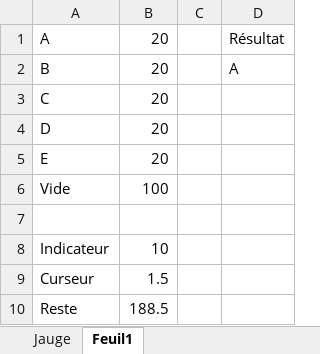
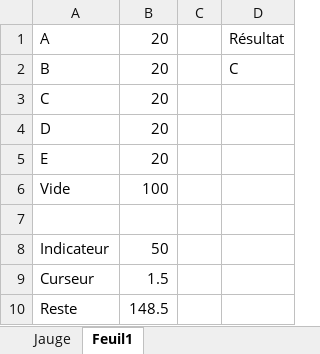
Before and after one commit to ElBaron86/Nutri-Score-Prediction, an Excel workbook: user_interface/V1_dashboard.xlsx, sheet Feuil1, drawn as a sheet; values as stored, in another font and other column widths than the file's, no borders; the diff names each change by its address in the sheet, - before the commit and + after, or states it on an @@ line.

Commit message:
Petite modification
MANON

```diff
--- a/user_interface/V1_dashboard.xlsx (sheet Feuil1)
+++ b/user_interface/V1_dashboard.xlsx (sheet Feuil1)
-D2: A
+D2: C
-B8: 10
+B8: 50
-B10: 188.5
+B10: 148.5
```
Also changed, not shown: charts or pictures.
